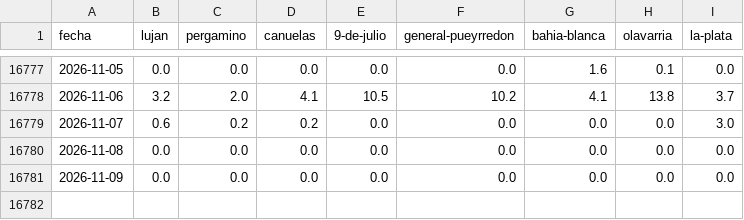
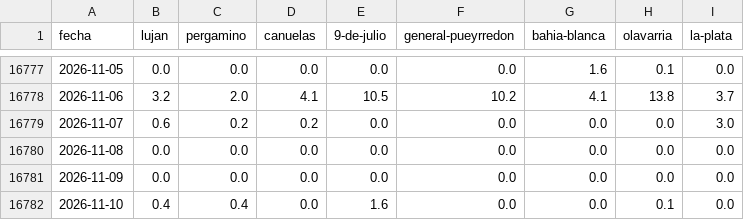
Before and after one commit to consultoradiagonales/Qu-pasa-en-tu-barrio, a CSV file: argwx/data/historico/lluvia_era5_diaria.csv, drawn as a sheet; only a part is shown, gaps mark what is left out; the diff names each change by its address in the sheet, - before the commit and + after, or states it on an @@ line.

```diff
--- a/argwx/data/historico/lluvia_era5_diaria.csv
+++ b/argwx/data/historico/lluvia_era5_diaria.csv
+row 16782: 2026-11-10 | 0.4 | 0.4 | 0.0 | 1.6 | 0.0 | 0.0 | 0.1 | 0.0
```
Also changed, not shown: argwx/data/historico/alertas_smn.csv, argwx/data/historico/rios_observados_2026-11.csv, 20 other files.
